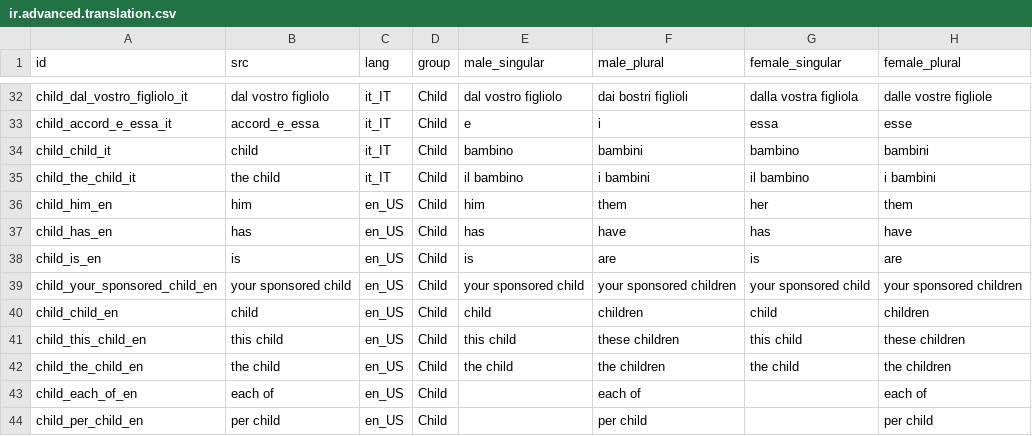
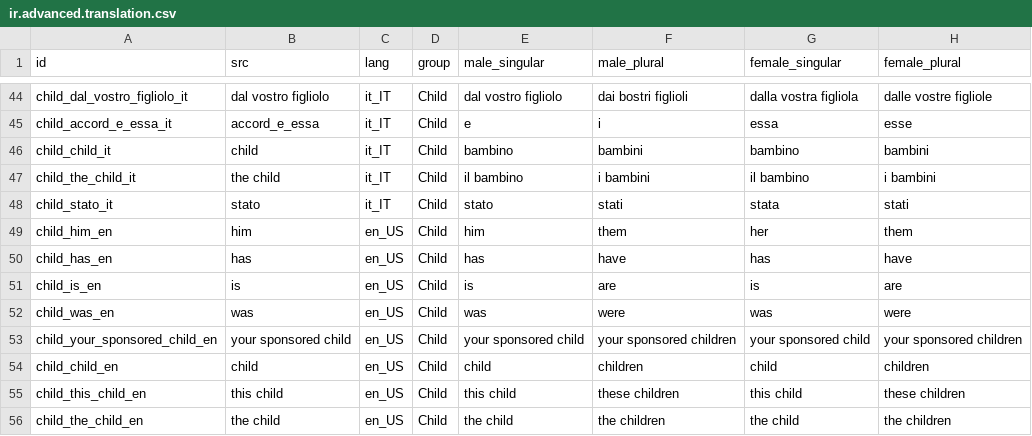
Before and after one commit to CompassionCH/compassion-switzerland, a CSV file: partner_communication_switzerland/data/ir.advanced.translation.csv, drawn as a sheet; only a part is shown, gaps mark what is left out; the shorter side is filled out with more unchanged rows; the diff covers the shown part only; the diff names each change by its address in the sheet, - before the commit and + after, or states it on an @@ line.

```diff
--- a/partner_communication_switzerland/data/ir.advanced.translation.csv
+++ b/partner_communication_switzerland/data/ir.advanced.translation.csv
+row 48: child_stato_it | stato | it_IT | Child | stato | stati | stata | stati
+row 52: child_was_en | was | en_US | Child | was | were | was | were
```
Also changed, not shown: 12 added rows and 4 edited cells elsewhere in this file, 5 other files.
